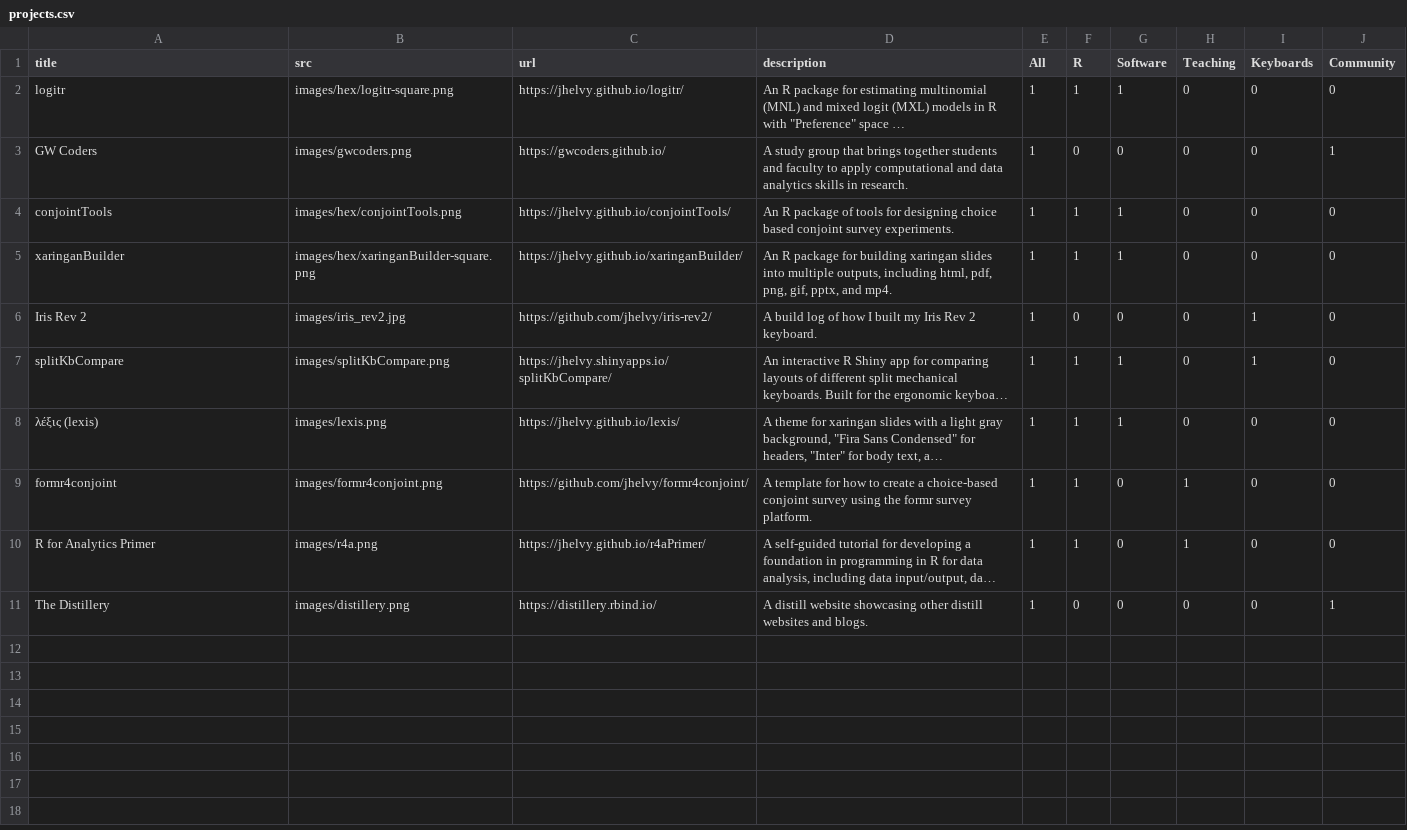
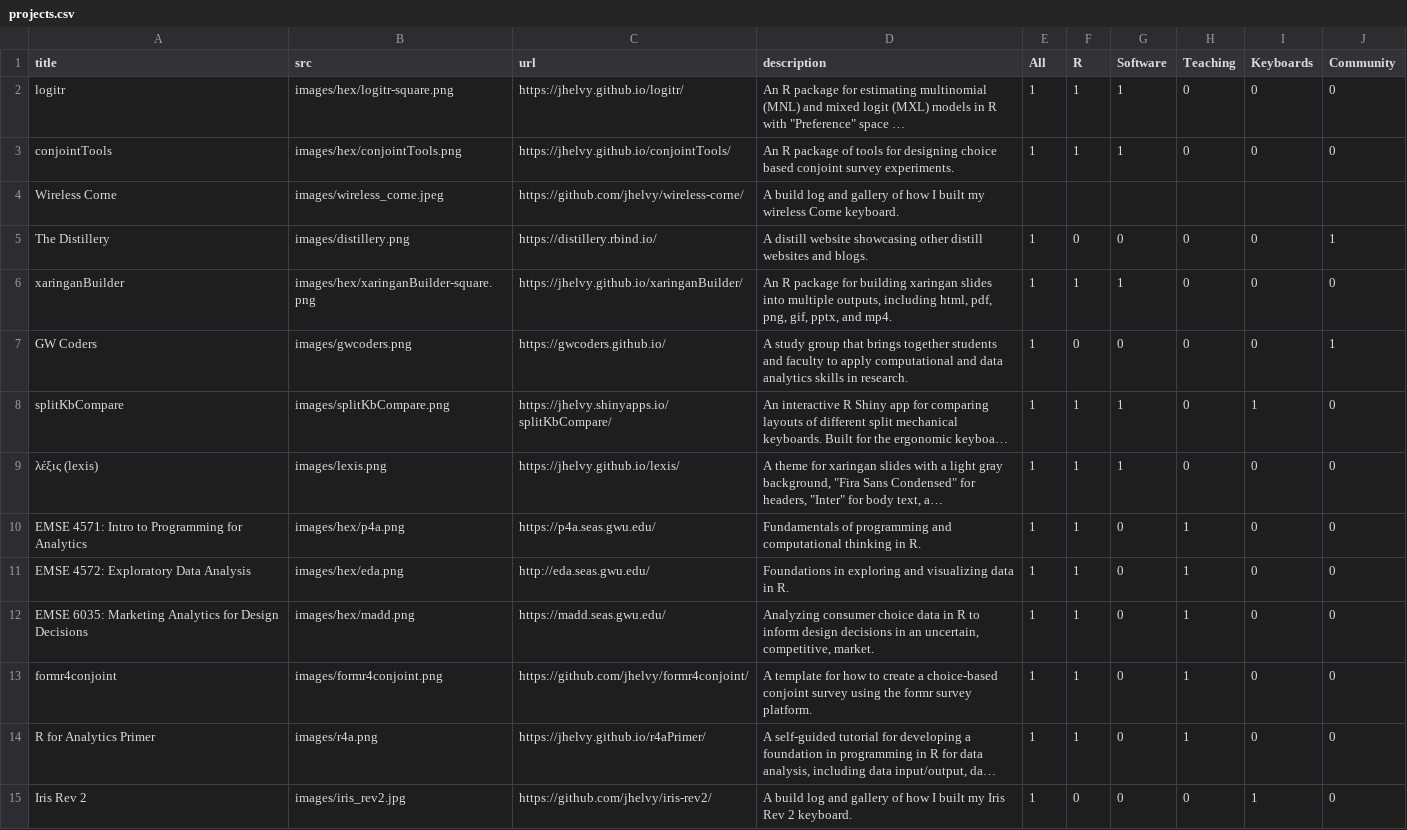
Before and after one commit to jhelvy/jhelvy_distill, a CSV file: content/projects.csv, drawn as a sheet; long unchanged cells end in …; removed rows and columns are numbered as before the commit, all else as after; the diff names each change by its address in the sheet, - before the commit and + after, or states it on an @@ line.

Commit message:
added more projects

```diff
--- a/content/projects.csv
+++ b/content/projects.csv
@@ row 4 moved to row 3: conjointTools @@
+row 4: Wireless Corne | images/wireless_corne.jpeg | https://github.com/jhelvy/wireless-corne/ | A build log and gallery of how I built my wireless Corne keyboard.
+row 5: The Distillery | images/distillery.png | https://distillery.rbind.io/ | A distill website showcasing other distill websites and blogs. | 1 | 0 | 0 | 0 | 0 | 1
@@ row 5 moved to row 6: xaringanBuilder @@
-row 6: Iris Rev 2 | images/iris_rev2.jpg | https://github.com/jhelvy/iris-rev2/ | A build log of how I built my Iris Rev 2 keyboard. | 1 | 0 | 0 | 0 | 1 | 0
+row 10: EMSE 4571: Intro to Programming for Analytics | images/hex/p4a.png | https://p4a.seas.gwu.edu/ | Fundamentals of programming and computational thinking in R. | 1 | 1 | 0 | 1 | 0 | 0
+row 11: EMSE 4572: Exploratory Data Analysis | images/hex/eda.png | http://eda.seas.gwu.edu/ | Foundations in exploring and visualizing data in R. | 1 | 1 | 0 | 1 | 0 | 0
+row 12: EMSE 6035: Marketing Analytics for Design Decisions | images/hex/madd.png | https://madd.seas.gwu.edu/ | Analyzing consumer choice data in R to inform design decisions in an uncertain, competitive, market. | 1 | 1 | 0 | 1 | 0 | 0
-A15 (title): The Distillery
+A15 (title): Iris Rev 2
-B15 (src): images/distillery.png
+B15 (src): images/iris_rev2.jpg
-C15 (url): https://distillery.rbind.io/
+C15 (url): https://github.com/jhelvy/iris-rev2/
-D15 (description): A distill website showcasing other distill websites and blogs.
+D15 (description): A build log and gallery of how I built my Iris Rev 2 keyboard.
-I15 (Keyboards): 0
+I15 (Keyboards): 1
-J15 (Community): 1
+J15 (Community): 0
```
Also changed, not shown: 1 other file.
